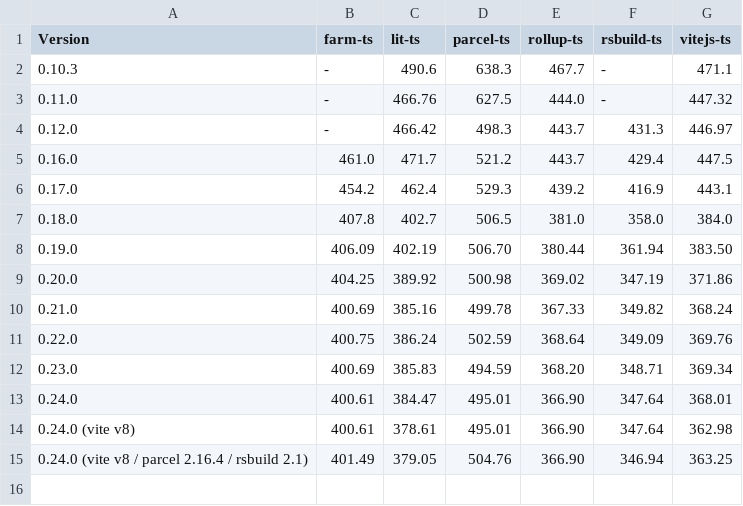
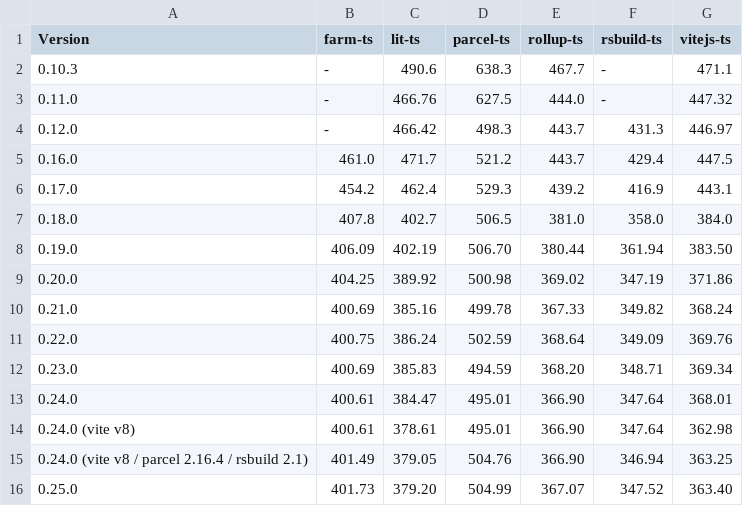
Before and after one commit to maxGraph/maxGraph, a CSV file: docs/examples-bundle-size/maxgraph-integration-examples.csv, drawn as a sheet.

```diff
--- a/docs/examples-bundle-size/maxgraph-integration-examples.csv
+++ b/docs/examples-bundle-size/maxgraph-integration-examples.csv
@@ -15 +15,2 @@ Version,farm-ts,lit-ts,parcel-ts,rollup-ts,rsbuild-ts,vitejs-ts
 0.24.0 (vite v8 / parcel 2.16.4 / rsbuild 2.1),401.49,379.05,504.76,366.90,346.94,363.25
+0.25.0,401.73,379.20,504.99,367.07,347.52,363.40
```
Also changed, not shown: docs/examples-bundle-size/maxgraph-examples.csv, 4 other files.
